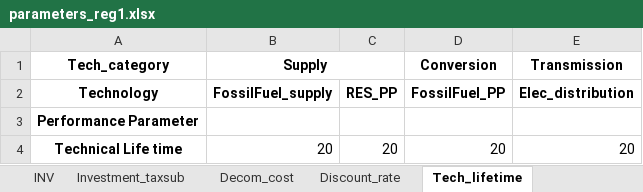
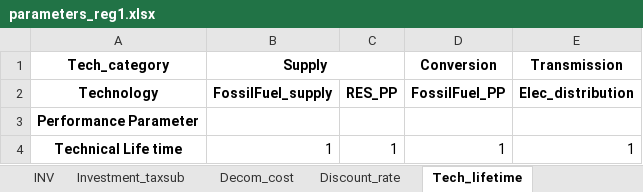
Before and after one commit to SESAM-Polimi/Hypatia-polimi, an Excel workbook: hypatia/examples/Atlantis/parameters/parameters_reg1.xlsx, sheet Tech_lifetime, drawn as a sheet; values as stored, in another font and other column widths than the file's, no borders; the diff names each change by its address in the sheet, - before the commit and + after, or states it on an @@ line.

```diff
--- a/hypatia/examples/Atlantis/parameters/parameters_reg1.xlsx (sheet Tech_lifetime)
+++ b/hypatia/examples/Atlantis/parameters/parameters_reg1.xlsx (sheet Tech_lifetime)
-B4 (Supply): 20
+B4 (Supply): 1
-C4: 20
+C4: 1
-D4 (Conversion): 20
+D4 (Conversion): 1
-E4 (Transmission): 20
+E4 (Transmission): 1
```
Also changed, not shown: sheet Demand, sheet capacity_factor_resource, sheet Residual_capacity, sheet F_OM, sheet INV, sheet V_OM, 27 more sheets, other sheet tabs, hypatia/examples/Atlantis/sets/global.xlsx, 8 other files.
